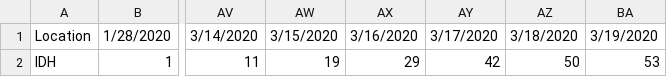
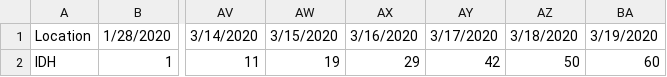
Before and after one commit to coexinbrandcom/COVID-19LK, a CSV file: time_series-covid-19-Confirmed.csv, drawn as a sheet; only a part is shown, gaps mark what is left out; the diff names each change by its address in the sheet, - before the commit and + after, or states it on an @@ line.

```diff
--- a/time_series-covid-19-Confirmed.csv
+++ b/time_series-covid-19-Confirmed.csv
-BA2: 53
+BA2: 60
```
Also changed, not shown: time_series-covid-19-Daily_New_Patient.csv.
